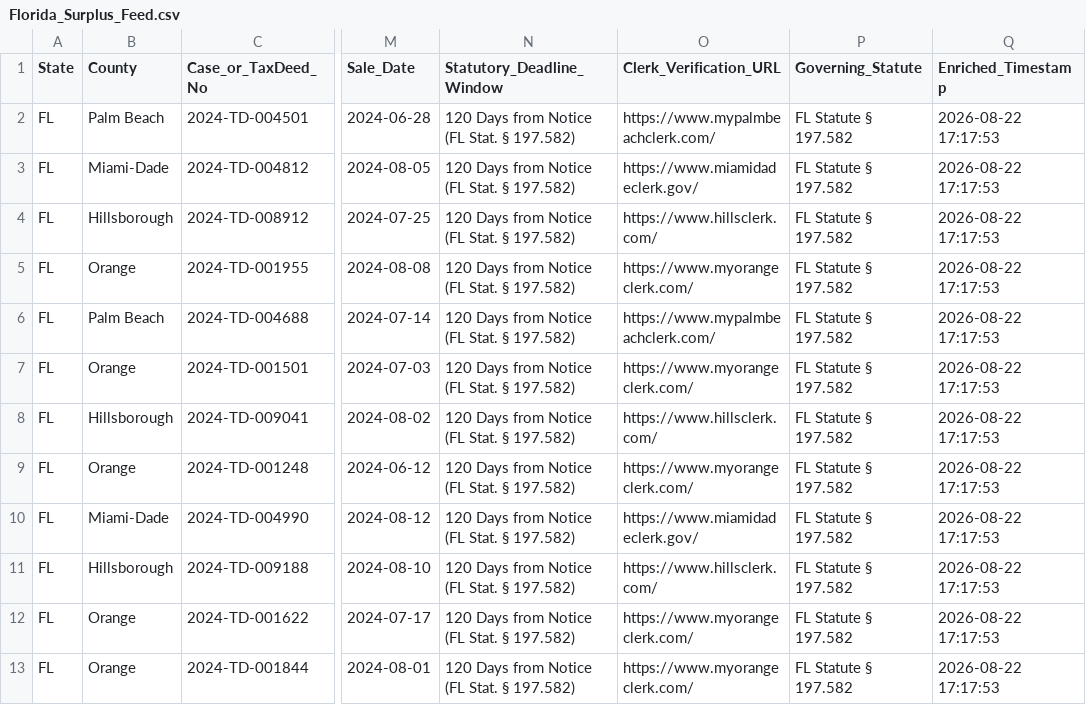
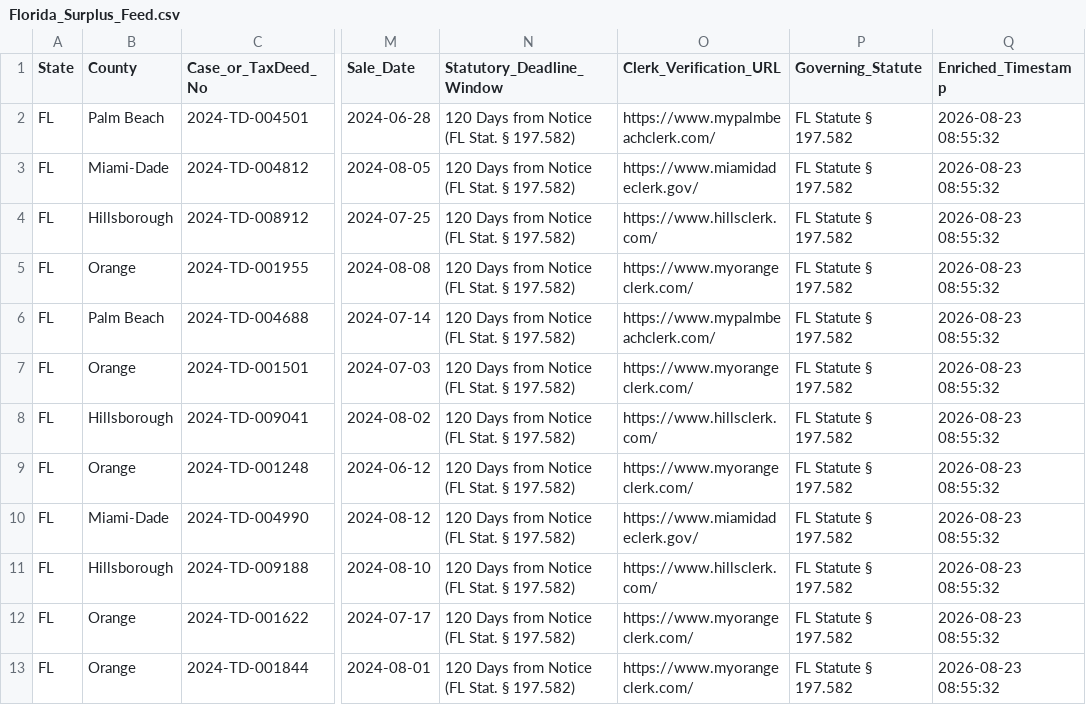
Before and after one commit to daveestaaqui/revenue-engine, a CSV file: exports/Florida_Surplus_Feed.csv, drawn as a sheet; only a part is shown, gaps mark what is left out; the diff names each change by its address in the sheet, - before the commit and + after, or states it on an @@ line.

```diff
--- a/exports/Florida_Surplus_Feed.csv
+++ b/exports/Florida_Surplus_Feed.csv
-Q2:Q13 (Enriched_Timestamp): 2026-08-22 17:17:53
+Q2:Q13 (Enriched_Timestamp): 2026-08-23 08:55:32
```
Also changed, not shown: exports/Georgia_Surplus_Feed.csv, exports/Master_Surplus_Lead_Feed.csv, 13 other files.
